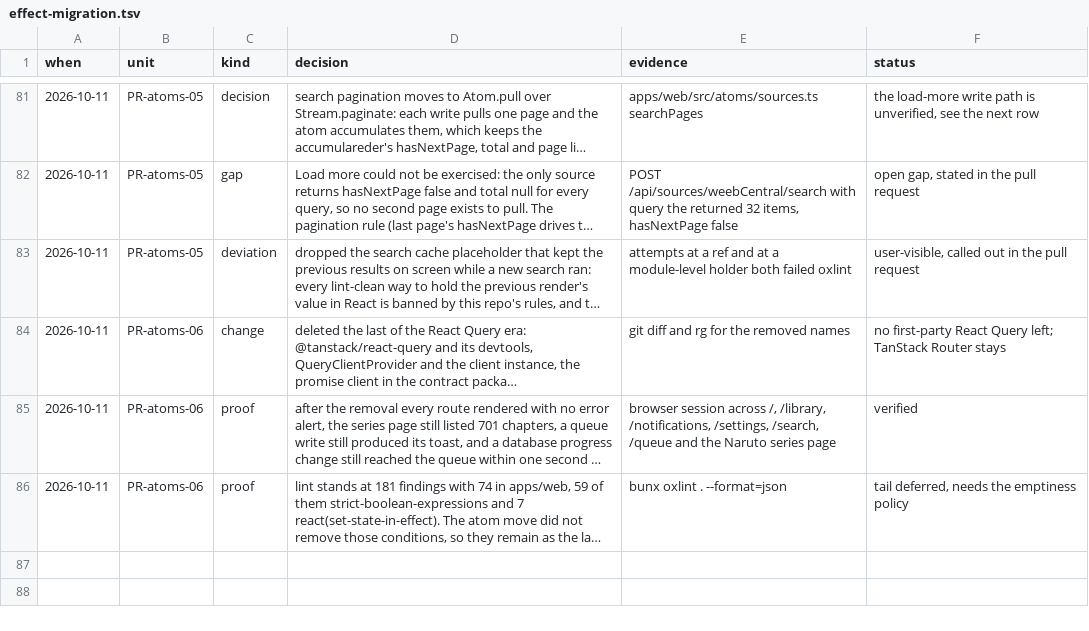
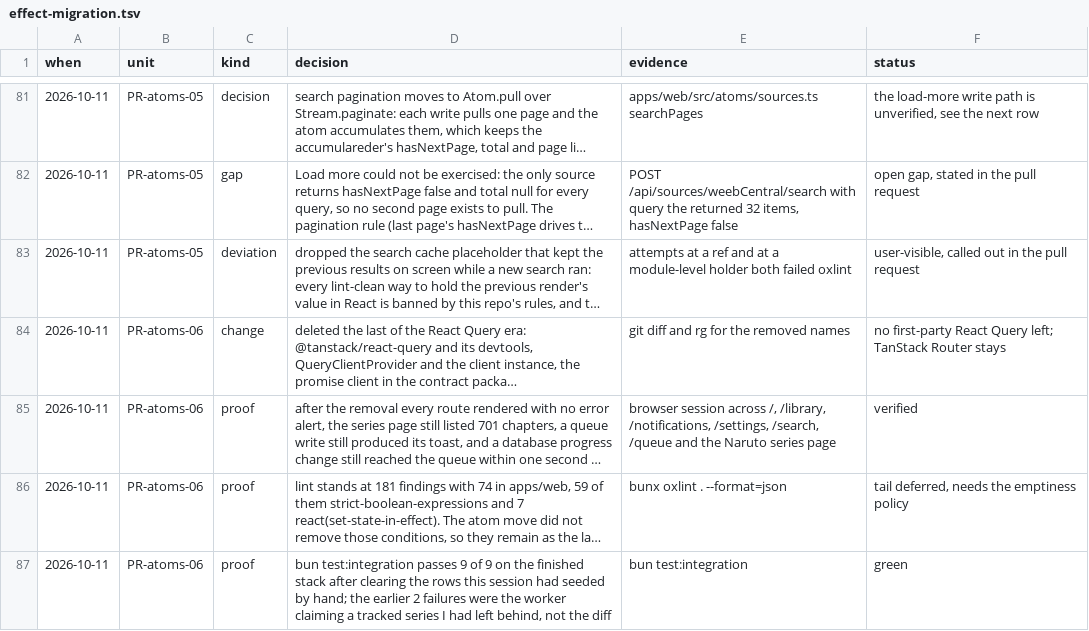
Before and after one commit to RestartDK/mangy, a TSV file: docs/effect-migration.tsv, drawn as a sheet; only a part is shown, gaps mark what is left out; long unchanged cells end in …; the diff names each change by its address in the sheet, - before the commit and + after, or states it on an @@ line.

Commit message:
docs: record the integration suite result

```diff
--- a/docs/effect-migration.tsv
+++ b/docs/effect-migration.tsv
+row 87: 2026-10-11 | PR-atoms-06 | proof | bun test:integration passes 9 of 9 on the finished stack after clearing the rows this session had seeded by hand; the earlier 2 failures were the worker claiming a tracked series I had left behind, not the diff | bun test:integration | green
```
